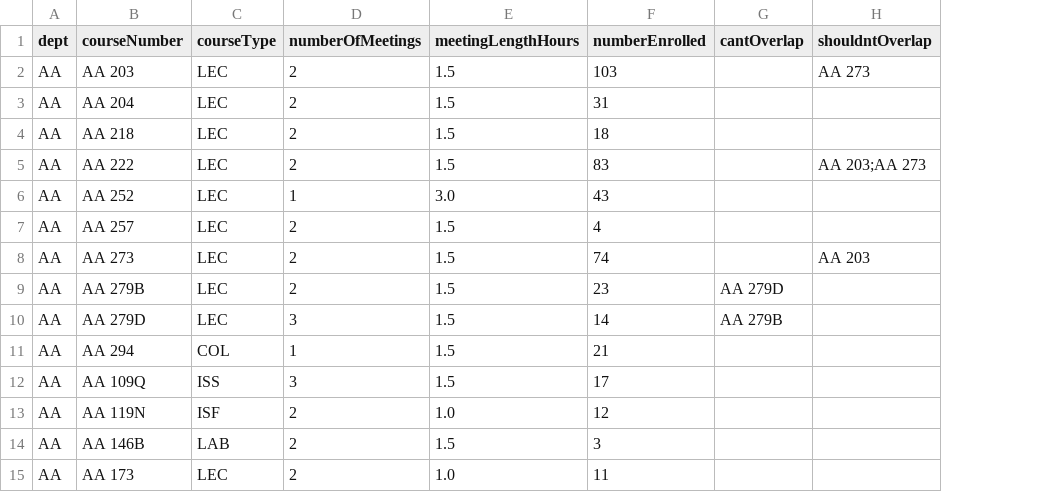
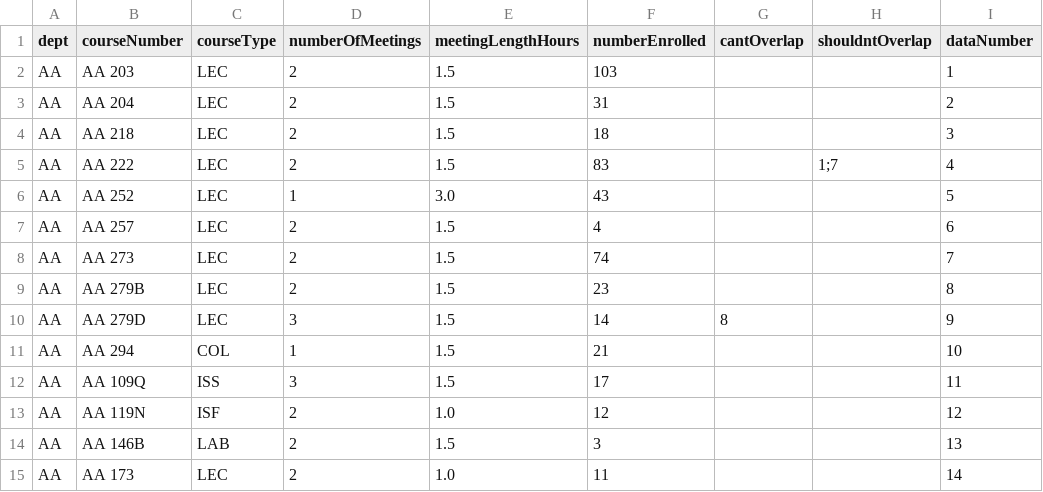
Before and after one commit to elsoroka/StanfordAA222Project, a CSV file: data/spring_csv_data.csv, drawn as a sheet; the diff names each change by its address in the sheet, - before the commit and + after, or states it on an @@ line.

```diff
--- a/data/spring_csv_data.csv
+++ b/data/spring_csv_data.csv
+column I (dataNumber), rows 2-15: 1 | 2 | 3 | 4 | 5 | 6 | 7 | 8 | 9 | 10 | 11 | 12 | 13 | 14
-H2 (shouldntOverlap): AA 273
+H2 (shouldntOverlap): (empty)
-H5 (shouldntOverlap): AA 203;AA 273
+H5 (shouldntOverlap): 1;7
-H8 (shouldntOverlap): AA 203
+H8 (shouldntOverlap): (empty)
-G9 (cantOverlap): AA 279D
+G9 (cantOverlap): (empty)
-G10 (cantOverlap): AA 279B
+G10 (cantOverlap): 8
```
Also changed, not shown: data/winter_csv_data.csv, 1 other file.
